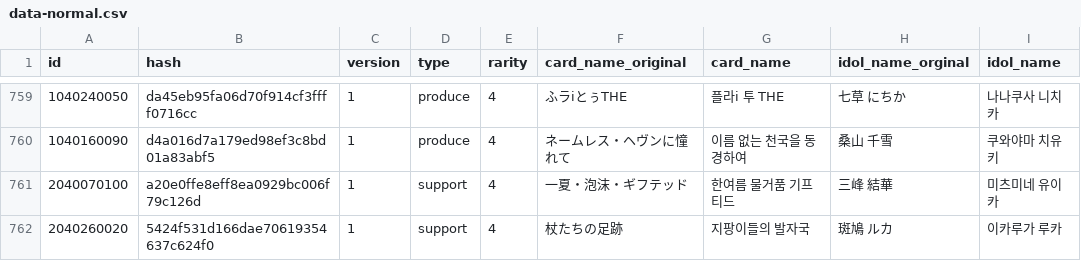
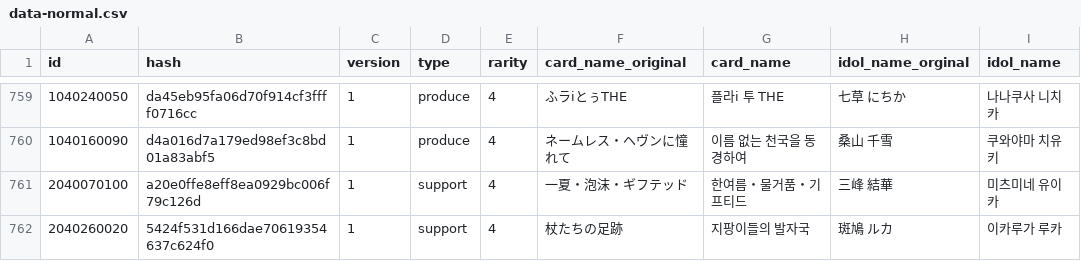
Before and after one commit to foreigndistance/shany-card-name-generator, a CSV file: data-normal.csv, drawn as a sheet; only a part is shown, gaps mark what is left out.

Commit message:
Update data-update.csv

```diff
--- a/data-normal.csv
+++ b/data-normal.csv
@@ -760,3 +760,3 @@ id,hash,version,type,rarity,card_name_original,card_name,idol_name_orginal,idol_
 1040160090,d4a016d7a179ed98ef3c8bd01a83abf5,1,produce,4,ネームレス・ヘヴンに憧れて,이름 없는 천국을 동경하여,桑山 千雪,쿠와야마 치유키
-2040070100,a20e0ffe8eff8ea0929bc006f79c126d,1,support,4,一夏・泡沫・ギフテッド,한여름 물거품 기프티드,三峰 結華,미츠미네 유이카
+2040070100,a20e0ffe8eff8ea0929bc006f79c126d,1,support,4,一夏・泡沫・ギフテッド,한여름・물거품・기프티드,三峰 結華,미츠미네 유이카
 2040260020,5424f531d166dae70619354637c624f0,1,support,4,杖たちの足跡,지팡이들의 발자국,斑鳩 ルカ,이카루가 루카
```
Also changed, not shown: data-update.csv.
